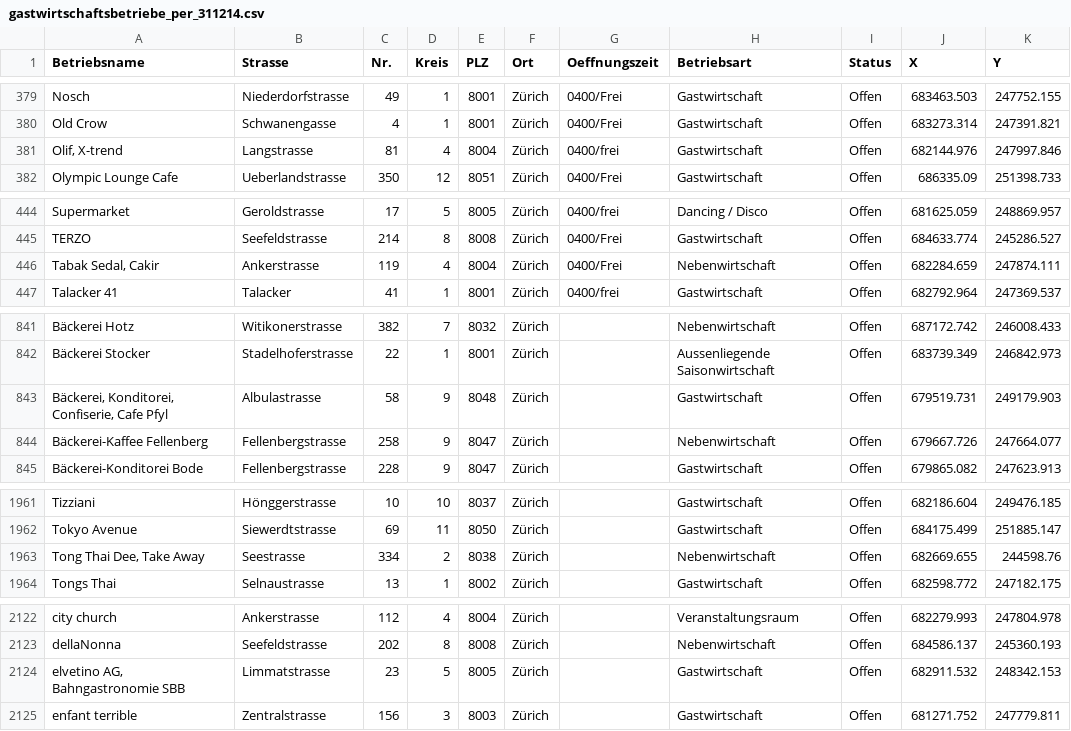
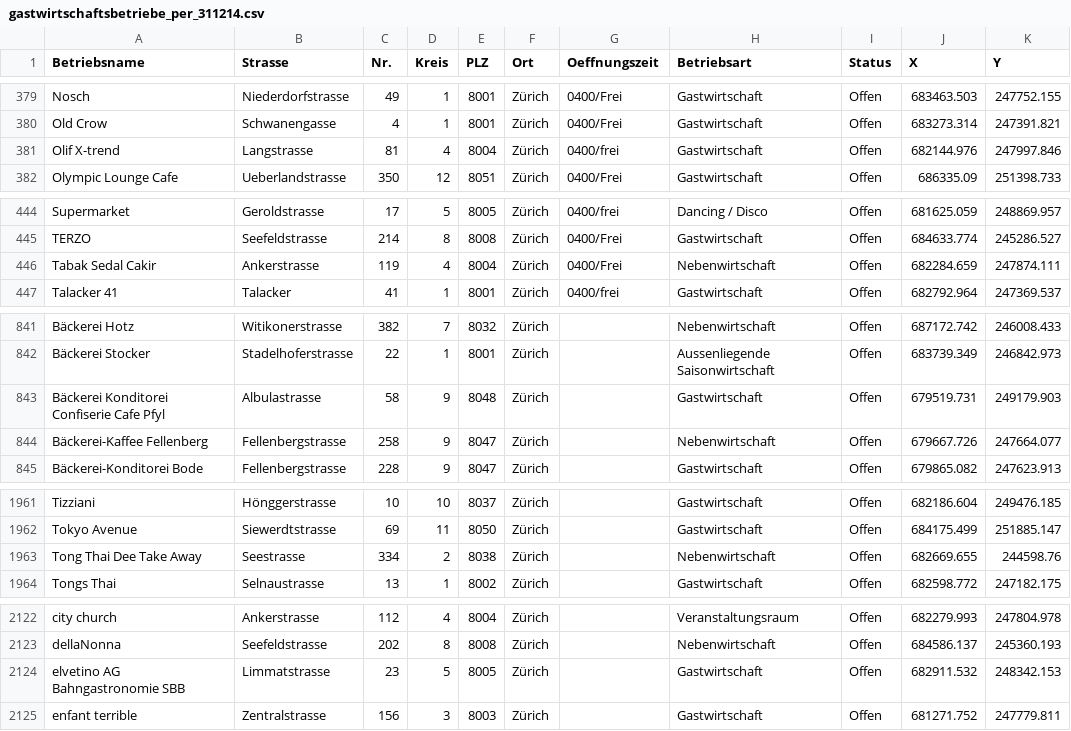
Before and after one commit to andreashermann/lunchletter-engine, a CSV file: data/gastwirtschaftsbetriebe_per_311214.csv, drawn as a sheet; only a part is shown, gaps mark what is left out.

Commit message:
Cleaned up data.
Change-Id: I49edc125b8469f1bde4158db02fa419fc4651652

```diff
--- a/data/gastwirtschaftsbetriebe_per_311214.csv
+++ b/data/gastwirtschaftsbetriebe_per_311214.csv
@@ -380,3 +380,3 @@
 "Old Crow","Schwanengasse",4,1,8001,"Zürich","0400/Frei","Gastwirtschaft","Offen",683273.314,247391.821
-"Olif, X-trend ","Langstrasse",81,4,8004,"Zürich","0400/frei","Gastwirtschaft","Offen",682144.976,247997.846
+"Olif X-trend","Langstrasse",81,4,8004,"Zürich","0400/frei","Gastwirtschaft","Offen",682144.976,247997.846
 "Olympic Lounge Cafe","Ueberlandstrasse",350,12,8051,"Zürich","0400/Frei","Gastwirtschaft","Offen",686335.09,251398.733
@@ -445,3 +445,3 @@
 "TERZO","Seefeldstrasse",214,8,8008,"Zürich","0400/Frei","Gastwirtschaft","Offen",684633.774,245286.527
-"Tabak Sedal, Cakir","Ankerstrasse",119,4,8004,"Zürich","0400/Frei","Nebenwirtschaft","Offen",682284.659,247874.111
+"Tabak Sedal Cakir","Ankerstrasse",119,4,8004,"Zürich","0400/Frei","Nebenwirtschaft","Offen",682284.659,247874.111
 "Talacker 41","Talacker",41,1,8001,"Zürich","0400/frei","Gastwirtschaft","Offen",682792.964,247369.537
@@ -842,3 +842,3 @@
 "Bäckerei Stocker","Stadelhoferstrasse",22,1,8001,"Zürich",,"Aussenliegende Saisonwirtschaft","Offen",683739.349,246842.973
-"Bäckerei, Konditorei, Confiserie, Cafe Pfyl ","Albulastrasse",58,9,8048,"Zürich",,"Gastwirtschaft","Offen",679519.731,249179.903
+"Bäckerei Konditorei Confiserie Cafe Pfyl","Albulastrasse",58,9,8048,"Zürich",,"Gastwirtschaft","Offen",679519.731,249179.903
 "Bäckerei-Kaffee Fellenberg","Fellenbergstrasse",258,9,8047,"Zürich",,"Nebenwirtschaft","Offen",679667.726,247664.077
@@ -1962,3 +1962,3 @@
 "Tokyo Avenue","Siewerdtstrasse ",69,11,8050,"Zürich",,"Gastwirtschaft","Offen",684175.499,251885.147
-"Tong Thai Dee, Take Away","Seestrasse",334,2,8038,"Zürich",,"Nebenwirtschaft","Offen",682669.655,244598.76
+"Tong Thai Dee Take Away","Seestrasse",334,2,8038,"Zürich",,"Nebenwirtschaft","Offen",682669.655,244598.76
 "Tongs Thai","Selnaustrasse",13,1,8002,"Zürich",,"Gastwirtschaft","Offen",682598.772,247182.175
@@ -2123,3 +2123,3 @@
 "dellaNonna","Seefeldstrasse",202,8,8008,"Zürich",,"Nebenwirtschaft","Offen",684586.137,245360.193
-"elvetino AG, Bahngastronomie SBB","Limmatstrasse",23,5,8005,"Zürich",,"Gastwirtschaft","Offen",682911.532,248342.153
+"elvetino AG Bahngastronomie SBB","Limmatstrasse",23,5,8005,"Zürich",,"Gastwirtschaft","Offen",682911.532,248342.153
 "enfant terrible","Zentralstrasse",156,3,8003,"Zürich",,"Gastwirtschaft","Offen",681271.752,247779.811
```
